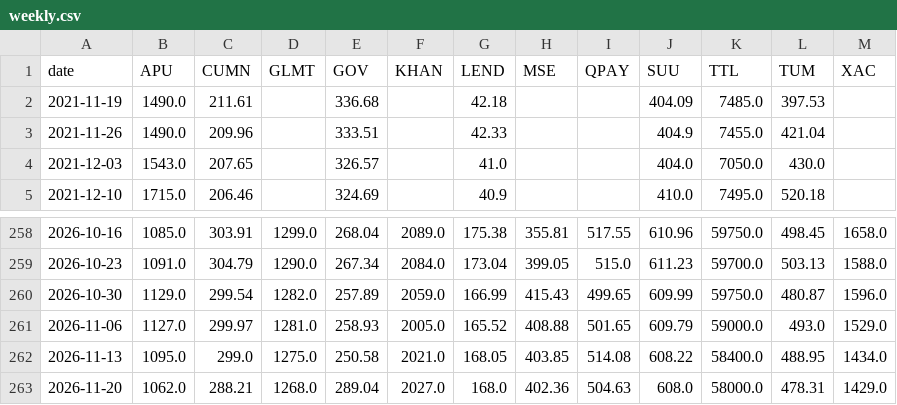
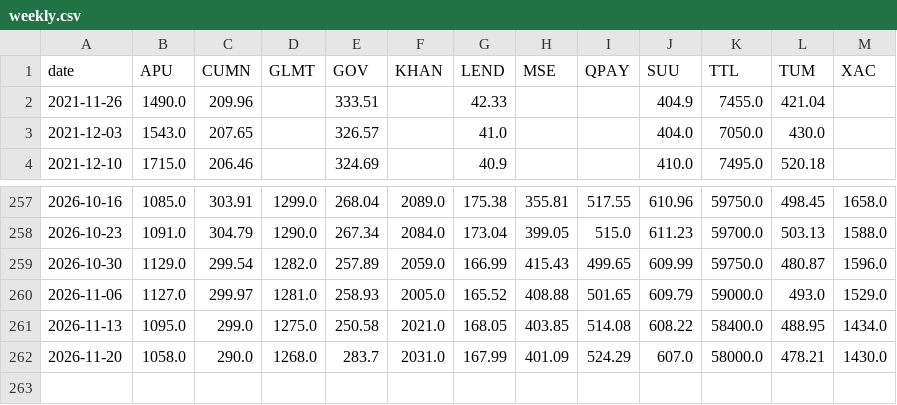
Before and after one commit to RavenBazooka/mse-tracker, a CSV file: data/weekly.csv, drawn as a sheet; only a part is shown, gaps mark what is left out.

```diff
--- a/data/weekly.csv
+++ b/data/weekly.csv
@@ -1,3 +1,2 @@
 date,APU,CUMN,GLMT,GOV,KHAN,LEND,MSE,QPAY,SUU,TTL,TUM,XAC
-2021-11-19,1490.0,211.61,,336.68,,42.18,,,404.09,7485.0,397.53,
 2021-11-26,1490.0,209.96,,333.51,,42.33,,,404.9,7455.0,421.04,
@@ -262,2 +261,2 @@
 2026-11-13,1095.0,299.0,1275.0,250.58,2021.0,168.05,403.85,514.08,608.22,58400.0,488.95,1434.0
-2026-11-20,1062.0,288.21,1268.0,289.04,2027.0,168.0,402.36,504.63,608.0,58000.0,478.31,1429.0
+2026-11-20,1058.0,290.0,1268.0,283.7,2031.0,167.99,401.09,524.29,607.0,58000.0,478.21,1430.0
```
Also changed, not shown: 3 other files.
